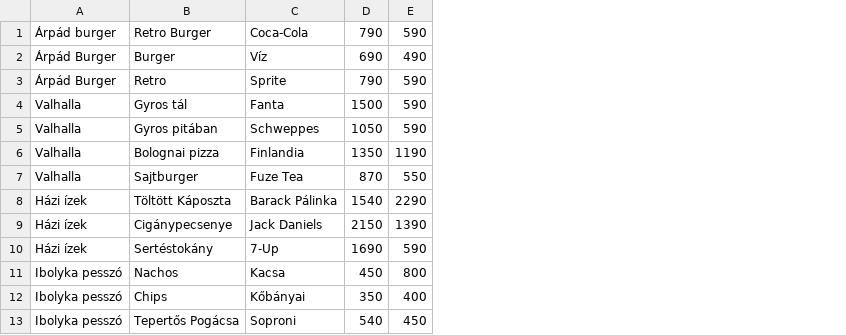
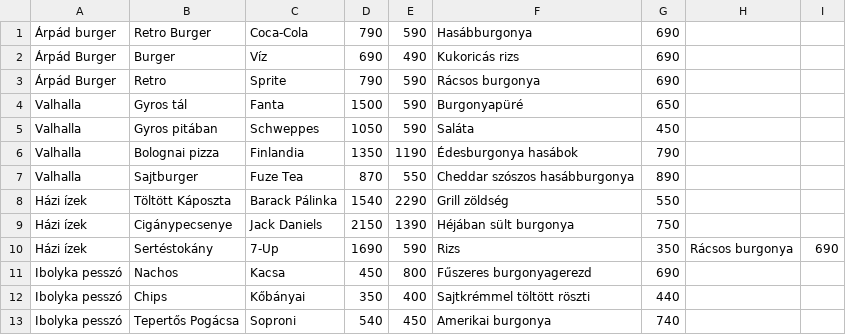
Before and after one commit to rolandkiss0925/SFM-Projekt, a CSV file: JPAFXML/src/main/java/hu/unideb/inf/model/database1.csv, drawn as a sheet; only a part is shown; the diff names each change by its address in the sheet, - before the commit and + after, or states it on an @@ line.

```diff
--- a/JPAFXML/src/main/java/hu/unideb/inf/model/database1.csv
+++ b/JPAFXML/src/main/java/hu/unideb/inf/model/database1.csv
+column F, rows 1-13: Hasábburgonya | Kukoricás rizs | Rácsos burgonya | Burgonyapüré | Saláta | Édesburgonya hasábok | Cheddar szószos hasábburgonya | Grill zöldség | Héjában sült burgonya | Rizs | Fűszeres burgonyagerezd | Sajtkrémmel töltött röszti | Amerikai burgonya
+column G, rows 1-13: 690 | 690 | 690 | 650 | 450 | 790 | 890 | 550 | 750 | 350 | 690 | 440 | 740
+column H, row 10: Rácsos burgonya
+column I, row 10: 690
```
Also changed, not shown: 4 other files.
